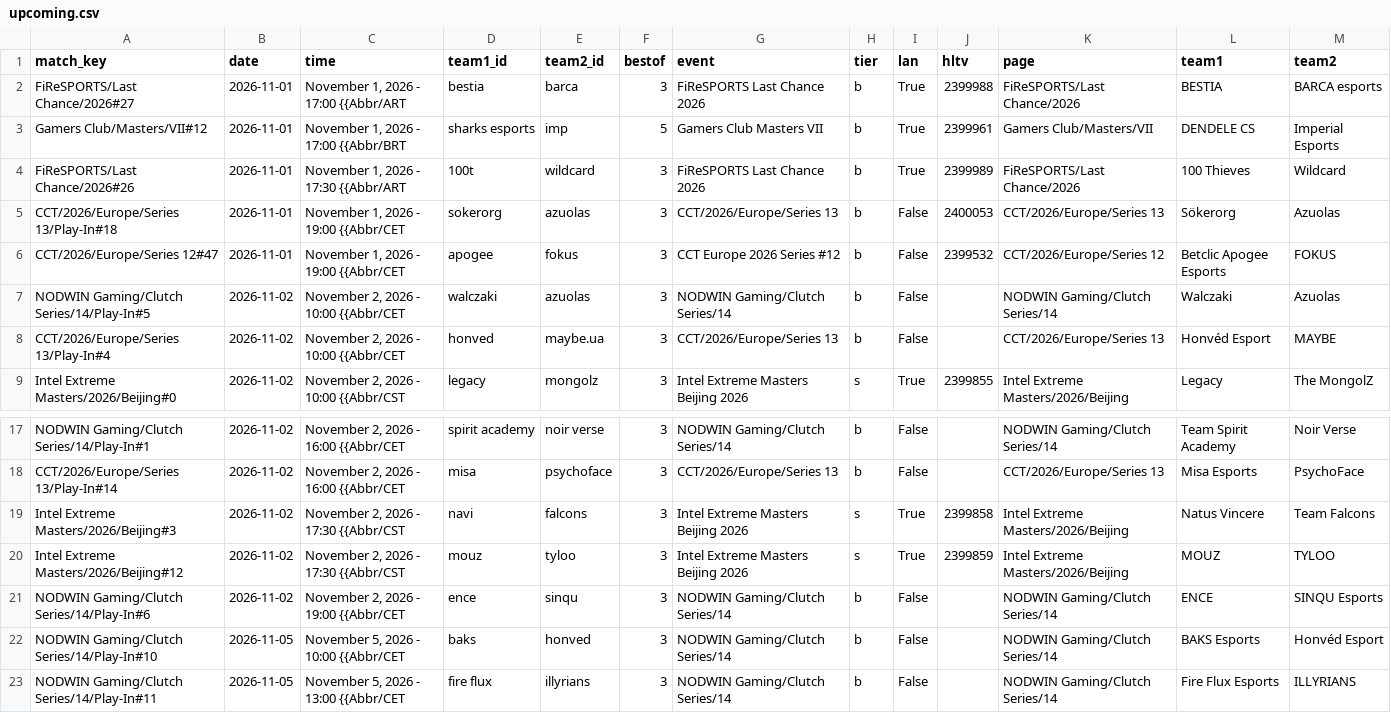
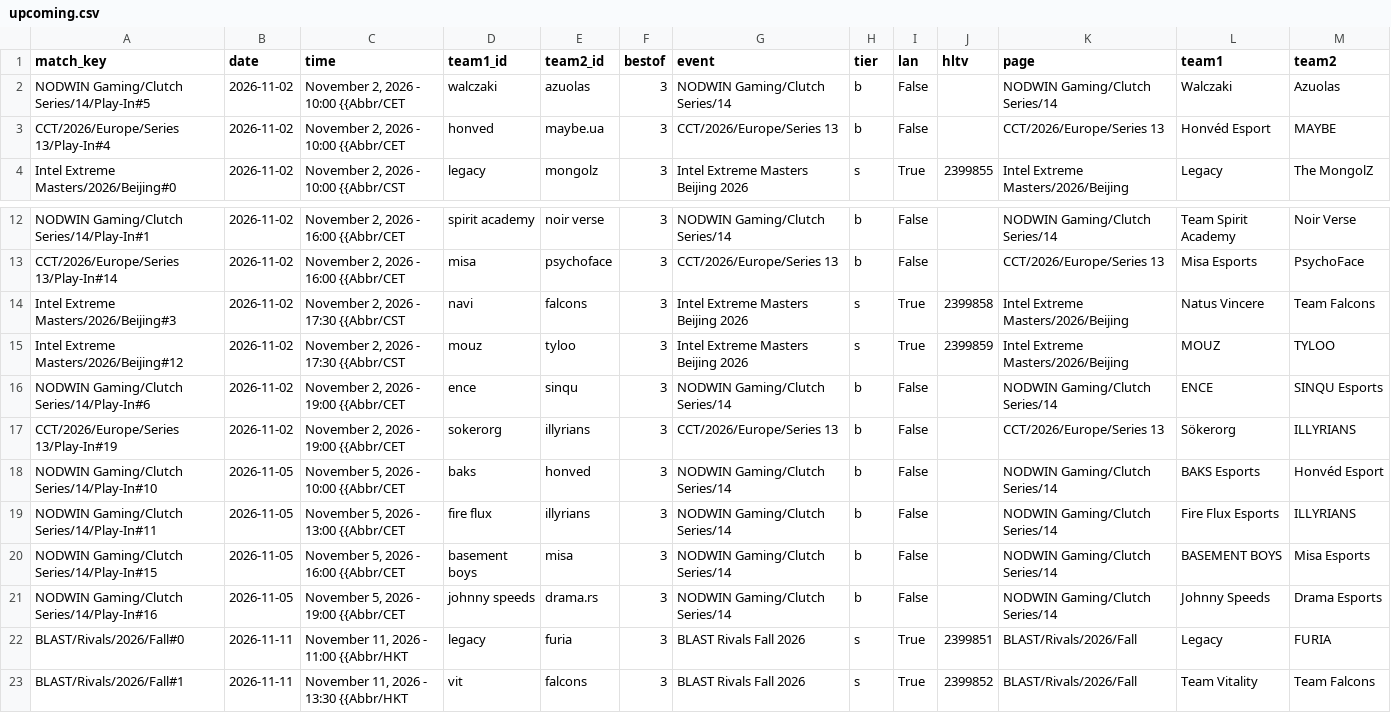
Before and after one commit to sb291099-create/Cs2-form, a CSV file: data/upcoming.csv, drawn as a sheet; only a part is shown, gaps mark what is left out; the shorter side is filled out with more unchanged rows; removed rows and columns are numbered as before the commit, all else as after; the diff names each change by its address in the sheet, - before the commit and + after, or states it on an @@ line.

```diff
--- a/data/upcoming.csv
+++ b/data/upcoming.csv
-row 2: FiReSPORTS/Last Chance/2026#27 | 2026-11-01 | November 1, 2026 - 17:00 {{Abbr/ART | bestia | barca | 3 | FiReSPORTS Last Chance 2026 | b | True | 2399988 | FiReSPORTS/Last Chance/2026 | BESTIA | BARCA esports
-row 3: Gamers Club/Masters/VII#12 | 2026-11-01 | November 1, 2026 - 17:00 {{Abbr/BRT | sharks esports | imp | 5 | Gamers Club Masters VII | b | True | 2399961 | Gamers Club/Masters/VII | DENDELE CS | Imperial Esports
-row 4: FiReSPORTS/Last Chance/2026#26 | 2026-11-01 | November 1, 2026 - 17:30 {{Abbr/ART | 100t | wildcard | 3 | FiReSPORTS Last Chance 2026 | b | True | 2399989 | FiReSPORTS/Last Chance/2026 | 100 Thieves | Wildcard
-row 5: CCT/2026/Europe/Series 13/Play-In#18 | 2026-11-01 | November 1, 2026 - 19:00 {{Abbr/CET | sokerorg | azuolas | 3 | CCT/2026/Europe/Series 13 | b | False | 2400053 | CCT/2026/Europe/Series 13 | Sökerorg | Azuolas
-row 6: CCT/2026/Europe/Series 12#47 | 2026-11-01 | November 1, 2026 - 19:00 {{Abbr/CET | apogee | fokus | 3 | CCT Europe 2026 Series #12 | b | False | 2399532 | CCT/2026/Europe/Series 12 | Betclic Apogee Esports | FOKUS
+row 17: CCT/2026/Europe/Series 13/Play-In#19 | 2026-11-02 | November 2, 2026 - 19:00 {{Abbr/CET | sokerorg | illyrians | 3 | CCT/2026/Europe/Series 13 | b | False |  | CCT/2026/Europe/Series 13 | Sökerorg | ILLYRIANS
```
Also changed, not shown: data/media.csv, data/news.csv, 5 other files.
